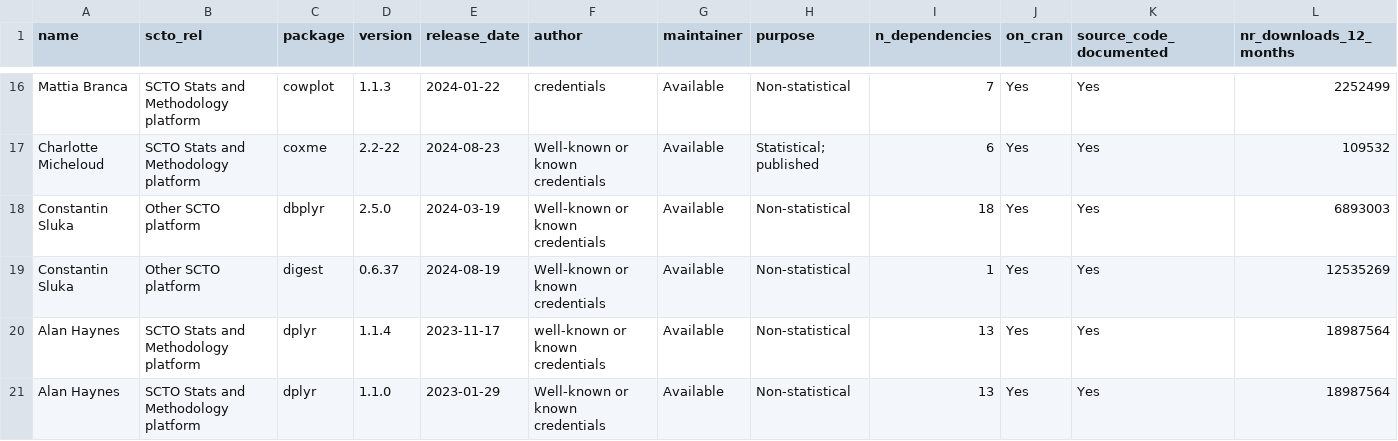
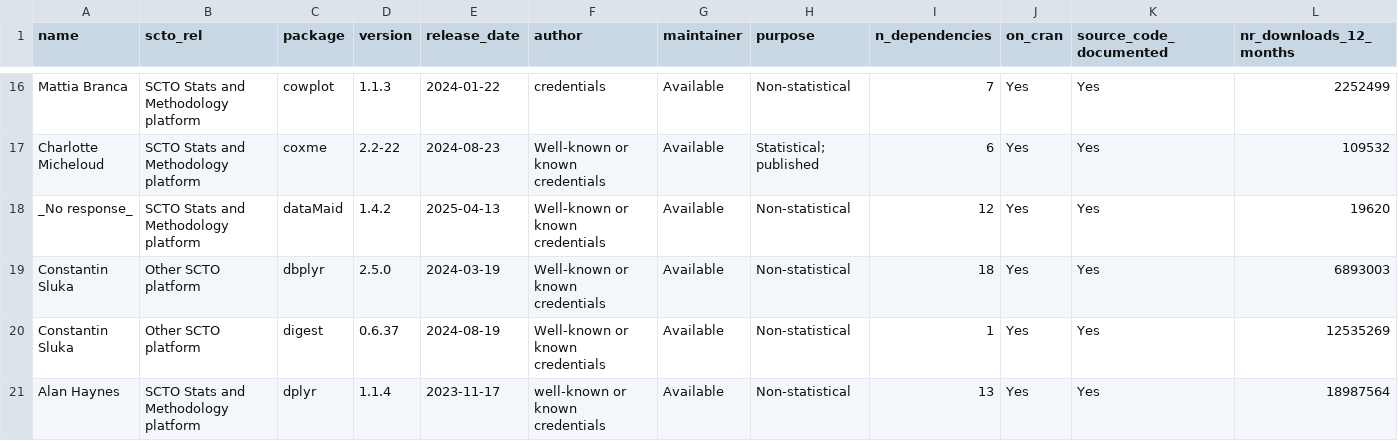
Before and after one commit to SwissClinicalTrialOrganisation/validation_platform, a CSV file: tables/validated_packages.csv, drawn as a sheet; only a part is shown, gaps mark what is left out; the shorter side is filled out with more unchanged rows; rows hold the shown columns only; the diff names each change by its address in the sheet, - before the commit and + after, or states it on an @@ line.

Commit message:
add new packages

```diff
--- a/tables/validated_packages.csv
+++ b/tables/validated_packages.csv
+row 18: _No response_ | SCTO Stats and Methodology platform | dataMaid | 1.4.2 | 2025-04-13 | Well-known or known credentials | Available | Non-statistical | 12 | Yes | Yes | 19620
```
